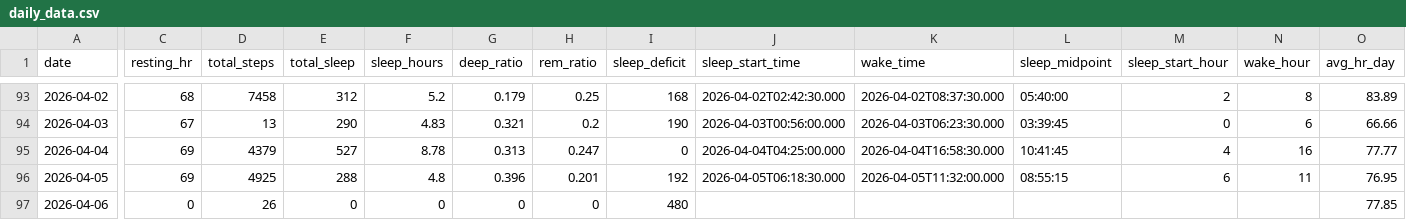
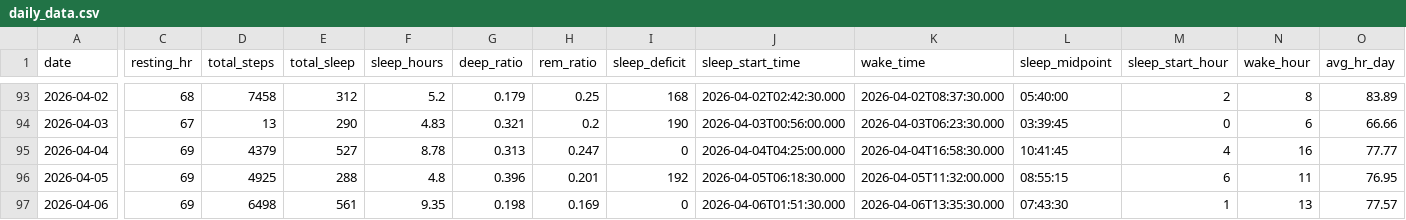
Before and after one commit to riyaaryan2004/minor2, a CSV file: Minor_1/data/daily_data.csv, drawn as a sheet; only a part is shown, gaps mark what is left out; the diff covers the shown part only; the diff names each change by its address in the sheet, - before the commit and + after, or states it on an @@ line.

```diff
--- a/Minor_1/data/daily_data.csv
+++ b/Minor_1/data/daily_data.csv
-C97 (resting_hr): 0
+C97 (resting_hr): 69
-D97 (total_steps): 26
+D97 (total_steps): 6498
-E97 (total_sleep): 0
+E97 (total_sleep): 561
-F97 (sleep_hours): 0
+F97 (sleep_hours): 9.35
-G97 (deep_ratio): 0
+G97 (deep_ratio): 0.198
-H97 (rem_ratio): 0
+H97 (rem_ratio): 0.169
-I97 (sleep_deficit): 480
+I97 (sleep_deficit): 0
-J97 (sleep_start_time): (empty)
+J97 (sleep_start_time): 2026-04-06T01:51:30.000
-K97 (wake_time): (empty)
+K97 (wake_time): 2026-04-06T13:35:30.000
-L97 (sleep_midpoint): (empty)
+L97 (sleep_midpoint): 07:43:30
-M97 (sleep_start_hour): (empty)
+M97 (sleep_start_hour): 1
-N97 (wake_hour): (empty)
+N97 (wake_hour): 13
-O97 (avg_hr_day): 77.85
+O97 (avg_hr_day): 77.57
```
Also changed, not shown: 4 edited cells elsewhere in this file, Minor_1/data/evaluation_results.csv, Minor_1/data/hourly_data.csv, 7 other files.
